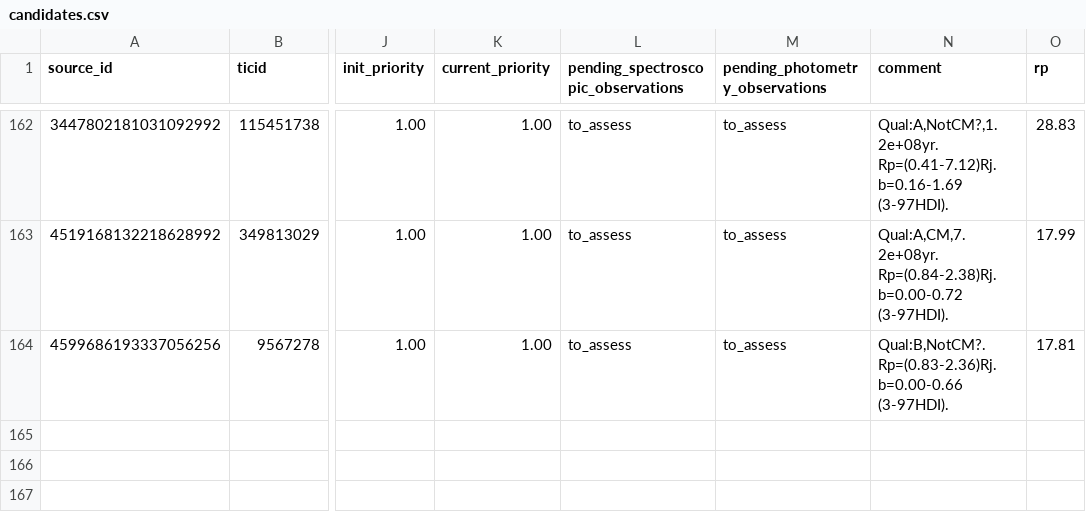
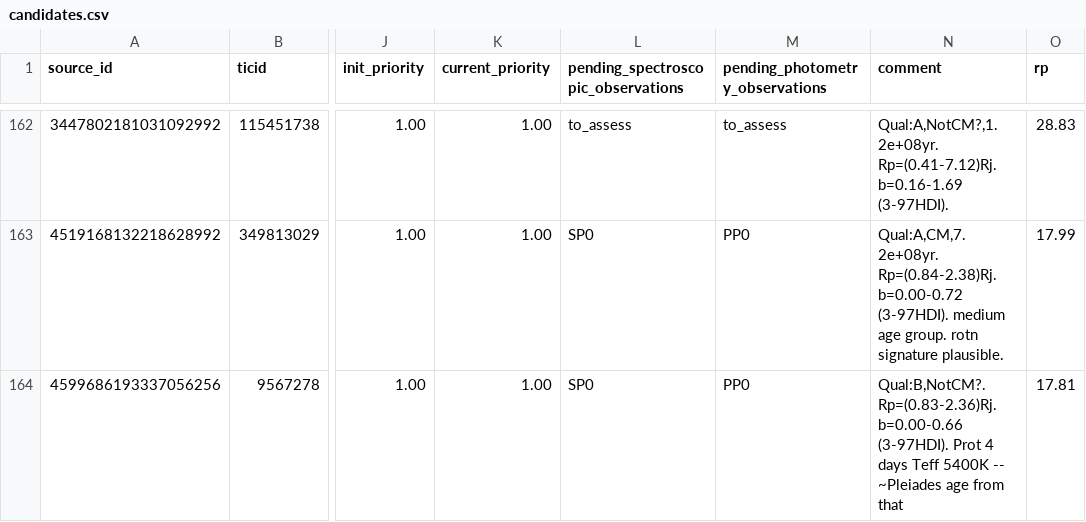
Before and after one commit to lgbouma/cdips_followup, a CSV file: data/candidate_database/candidates.csv, drawn as a sheet; only a part is shown, gaps mark what is left out; the diff covers the shown part only; the diff names each change by its address in the sheet, - before the commit and + after, or states it on an @@ line.

```diff
--- a/data/candidate_database/candidates.csv
+++ b/data/candidate_database/candidates.csv
-L163:L164: to_assess
+L163:L164: SP0
-M163:M164 (pending_photometry_observations): to_assess
+M163:M164 (pending_photometry_observations): PP0
-N163 (comment): …b=0.00-0.72 (3-97HDI).
+N163 (comment): …b=0.00-0.72 (3-97HDI). medium age group. rotn signature plausible.
-N164 (comment): …b=0.00-0.66 (3-97HDI).
+N164 (comment): …b=0.00-0.66 (3-97HDI). Prot 4 days Teff 5400K -- ~Pleiades age from that
```
Also changed, not shown: 71 edited cells elsewhere in this file.
